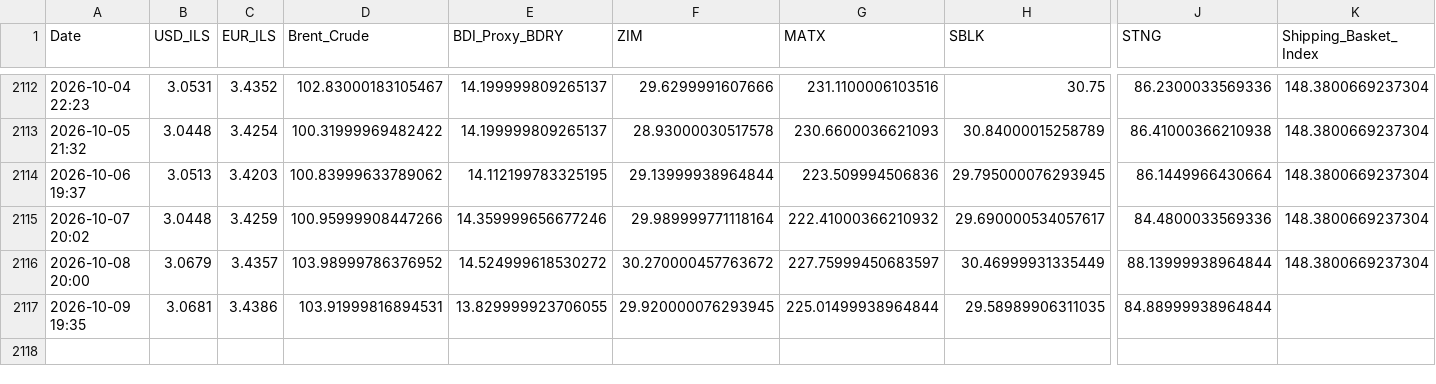
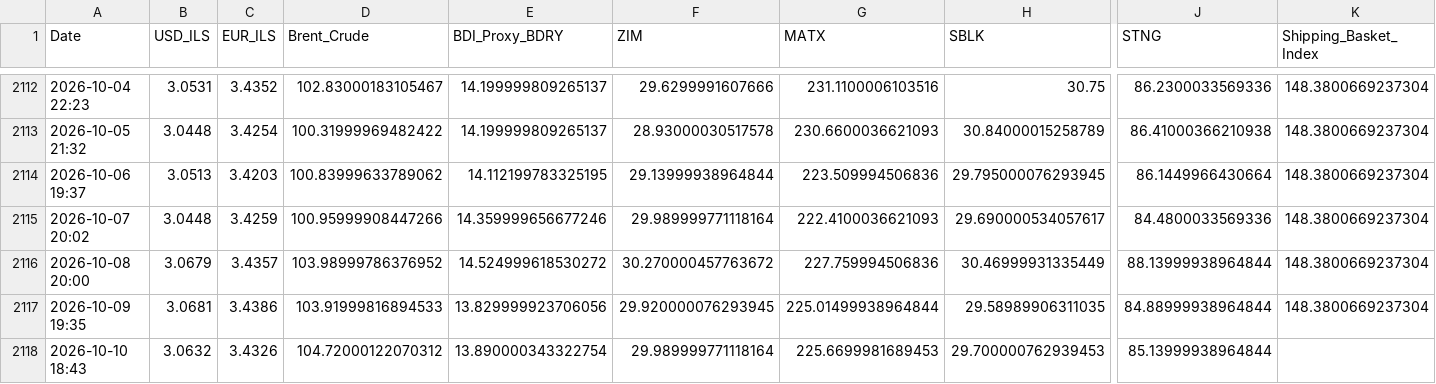
Before and after one commit to AshKatzEm/logistics-cost, a CSV file: shipping_ticker_data.csv, drawn as a sheet; only a part is shown, gaps mark what is left out; rows hold the shown columns only; the diff names each change by its address in the sheet, - before the commit and + after, or states it on an @@ line.

```diff
--- a/shipping_ticker_data.csv
+++ b/shipping_ticker_data.csv
-G2115 (MATX): 222.41000366210932
+G2115 (MATX): 222.4100036621093
-G2116 (MATX): 227.75999450683597
+G2116 (MATX): 227.759994506836
-D2117 (Brent_Crude): 103.91999816894531
+D2117 (Brent_Crude): 103.91999816894533
-E2117 (BDI_Proxy_BDRY): 13.829999923706055
+E2117 (BDI_Proxy_BDRY): 13.829999923706056
-K2117 (Shipping_Basket_Index): (empty)
+K2117 (Shipping_Basket_Index): 148.3800669237304
+row 2118: 2026-10-10 18:43 | 3.0632 | 3.4326 | 104.72000122070312 | 13.890000343322754 | 29.989999771118164 | 225.6699981689453 | 29.700000762939453 | 85.13999938964844
```
